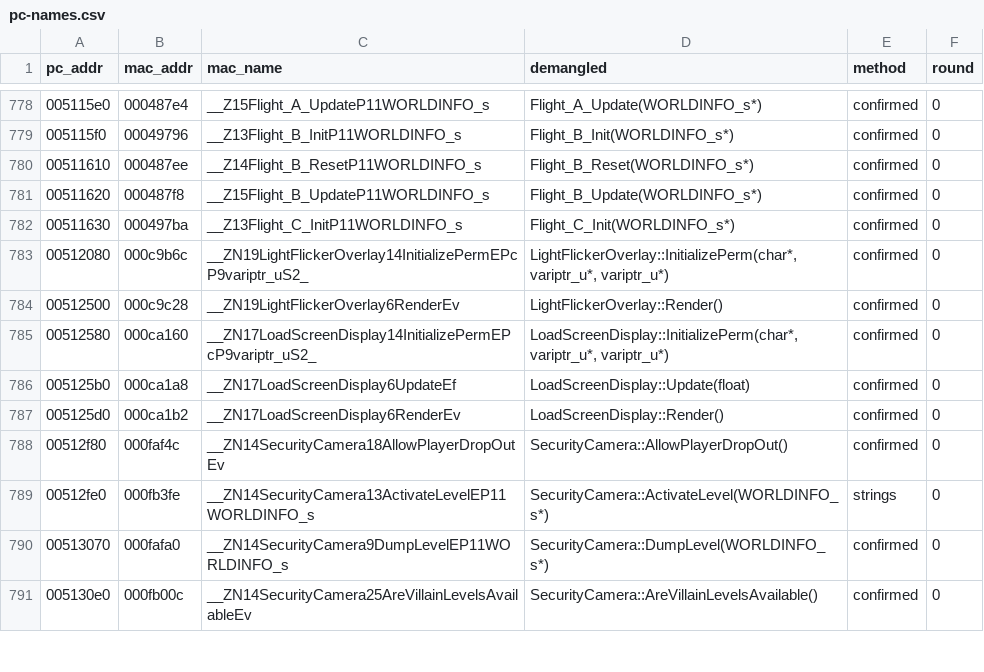
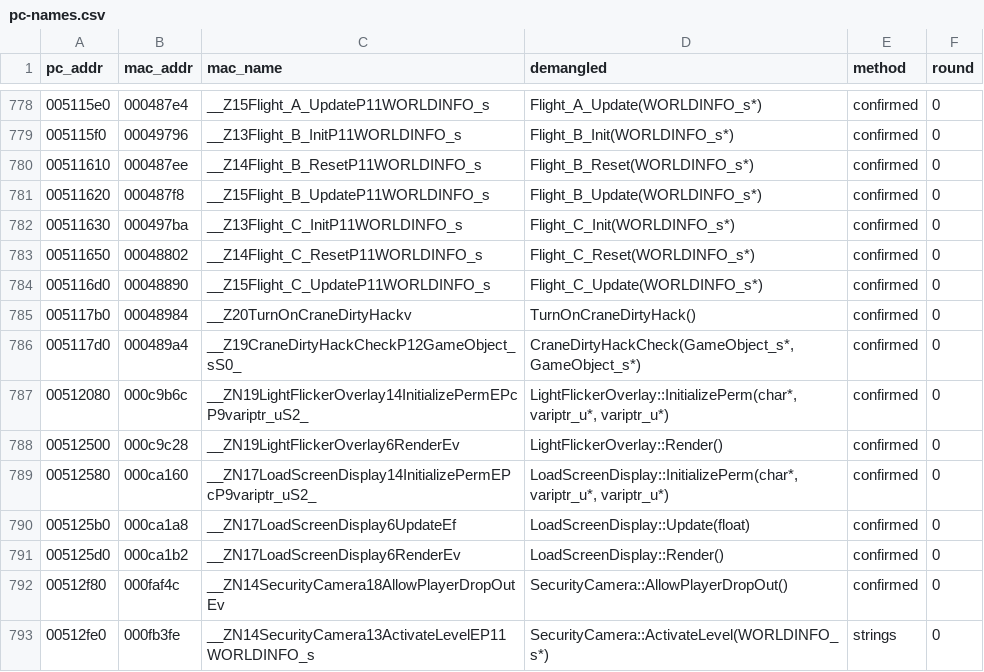
Before and after one commit to wasdhjklxyz/lbtvg, a CSV file: tools/symbols/pc-names.csv, drawn as a sheet; only a part is shown, gaps mark what is left out; the shorter side is filled out with more unchanged rows.

```diff
--- a/tools/symbols/pc-names.csv
+++ b/tools/symbols/pc-names.csv
@@ -782,2 +782,6 @@ pc_addr,mac_addr,mac_name,demangled,method,round
 00511630,000497ba,__Z13Flight_C_InitP11WORLDINFO_s,Flight_C_Init(WORLDINFO_s*),confirmed,0
+00511650,00048802,__Z14Flight_C_ResetP11WORLDINFO_s,Flight_C_Reset(WORLDINFO_s*),confirmed,0
+005116d0,00048890,__Z15Flight_C_UpdateP11WORLDINFO_s,Flight_C_Update(WORLDINFO_s*),confirmed,0
+005117b0,00048984,__Z20TurnOnCraneDirtyHackv,TurnOnCraneDirtyHack(),confirmed,0
+005117d0,000489a4,__Z19CraneDirtyHackCheckP12GameObject_sS0_,"CraneDirtyHackCheck(GameObject_s*, GameObject_s*)",confirmed,0
 00512080,000c9b6c,__ZN19LightFlickerOverlay14InitializePermEPcP9variptr_uS2_,"LightFlickerOverlay::InitializePerm(char*, variptr_u*, variptr_u*)",confirmed,0
```
Also changed, not shown: 5 other files.
